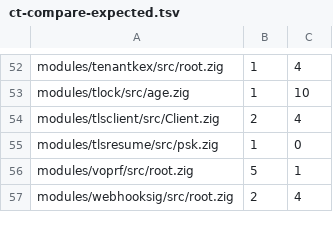
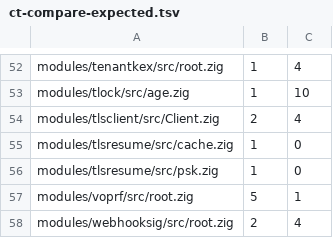
Before and after one commit to zaxified/zig-libs, a TSV file: scripts/checks/ct-compare-expected.tsv, drawn as a sheet; only a part is shown, gaps mark what is left out.

```diff
--- a/scripts/checks/ct-compare-expected.tsv
+++ b/scripts/checks/ct-compare-expected.tsv
@@ -54,2 +54,3 @@ modules/tlock/src/age.zig	1	10
 modules/tlsclient/src/Client.zig	2	4
+modules/tlsresume/src/cache.zig	1	0
 modules/tlsresume/src/psk.zig	1	0
```
Also changed, not shown: scripts/checks/ctgrind-expected.tsv, 16 other files.
